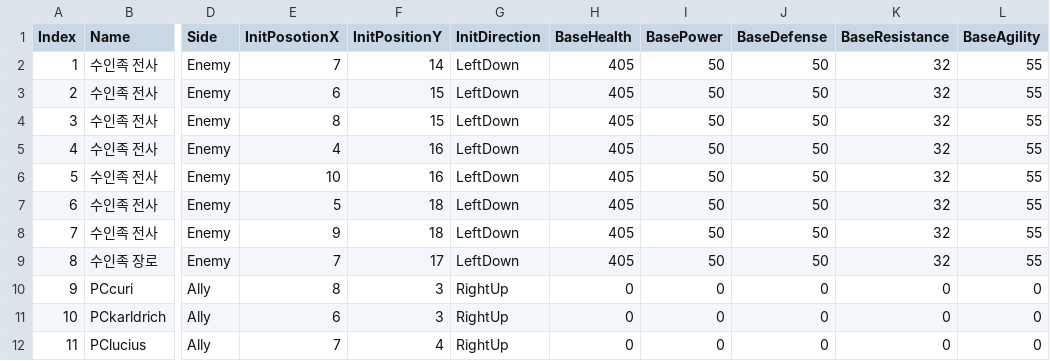
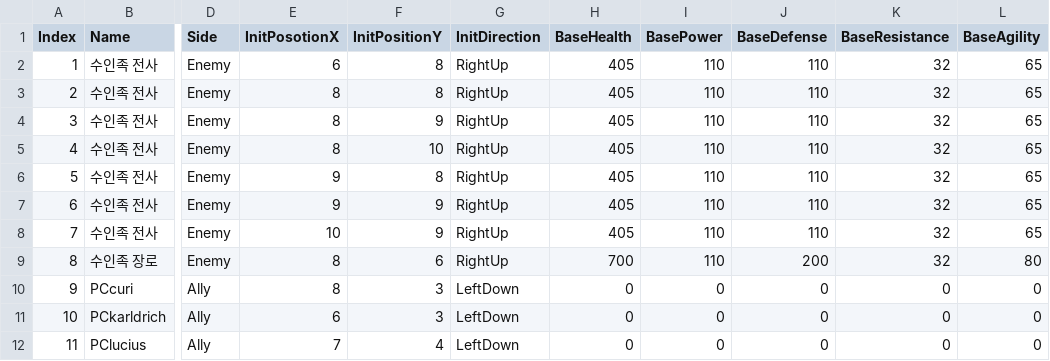
Before and after one commit to GGGC2/Epic_monad, a CSV file: Assets/Resources/Data/stage10_unit.csv, drawn as a sheet; only a part is shown, gaps mark what is left out; the diff names each change by its address in the sheet, - before the commit and + after, or states it on an @@ line.

Commit message:
10스테이지 시연용으로 수정

```diff
--- a/Assets/Resources/Data/stage10_unit.csv
+++ b/Assets/Resources/Data/stage10_unit.csv
-E2 (InitPosotionX): 7
+E2 (InitPosotionX): 6
-F2 (InitPositionY): 14
+F2 (InitPositionY): 8
-G2:G9 (InitDirection): LeftDown
+G2:G9 (InitDirection): RightUp
-I2:I9 (BasePower): 50
+I2:I9 (BasePower): 110
-J2:J8 (BaseDefense): 50
+J2:J8 (BaseDefense): 110
-L2:L8 (BaseAgility): 55
+L2:L8 (BaseAgility): 65
-E3 (InitPosotionX): 6
+E3 (InitPosotionX): 8
-F3 (InitPositionY): 15
+F3 (InitPositionY): 8
-F4 (InitPositionY): 15
+F4 (InitPositionY): 9
-E5 (InitPosotionX): 4
+E5 (InitPosotionX): 8
-F5 (InitPositionY): 16
+F5 (InitPositionY): 10
-E6 (InitPosotionX): 10
+E6 (InitPosotionX): 9
-F6 (InitPositionY): 16
+F6 (InitPositionY): 8
-E7 (InitPosotionX): 5
+E7 (InitPosotionX): 9
-F7:F8 (InitPositionY): 18
+F7:F8 (InitPositionY): 9
-E8 (InitPosotionX): 9
+E8 (InitPosotionX): 10
-E9 (InitPosotionX): 7
+E9 (InitPosotionX): 8
-F9 (InitPositionY): 17
+F9 (InitPositionY): 6
-H9 (BaseHealth): 405
+H9 (BaseHealth): 700
-J9 (BaseDefense): 50
+J9 (BaseDefense): 200
-L9 (BaseAgility): 55
+L9 (BaseAgility): 80
-G10:G12 (InitDirection): RightUp
+G10:G12 (InitDirection): LeftDown
```
